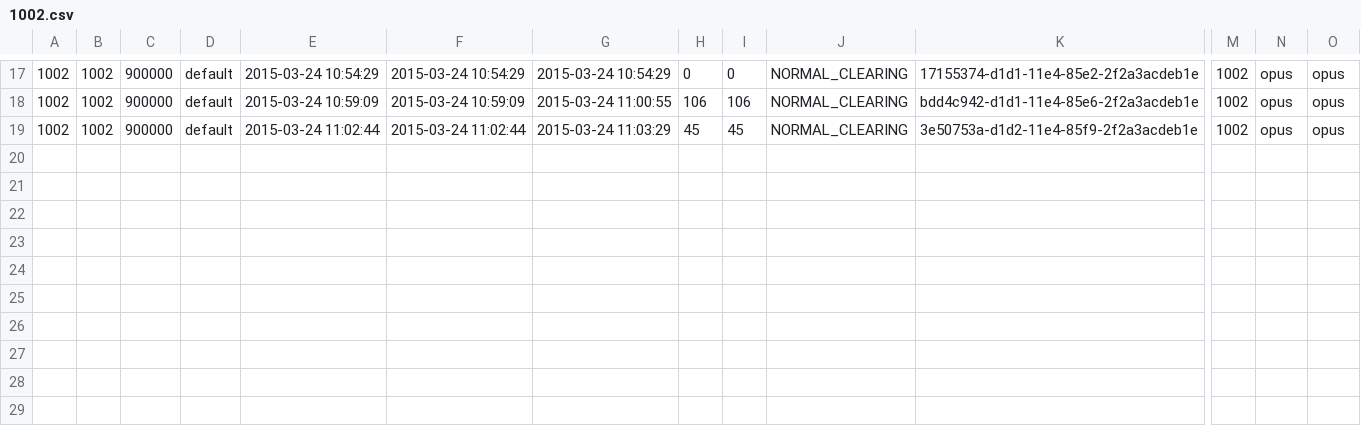
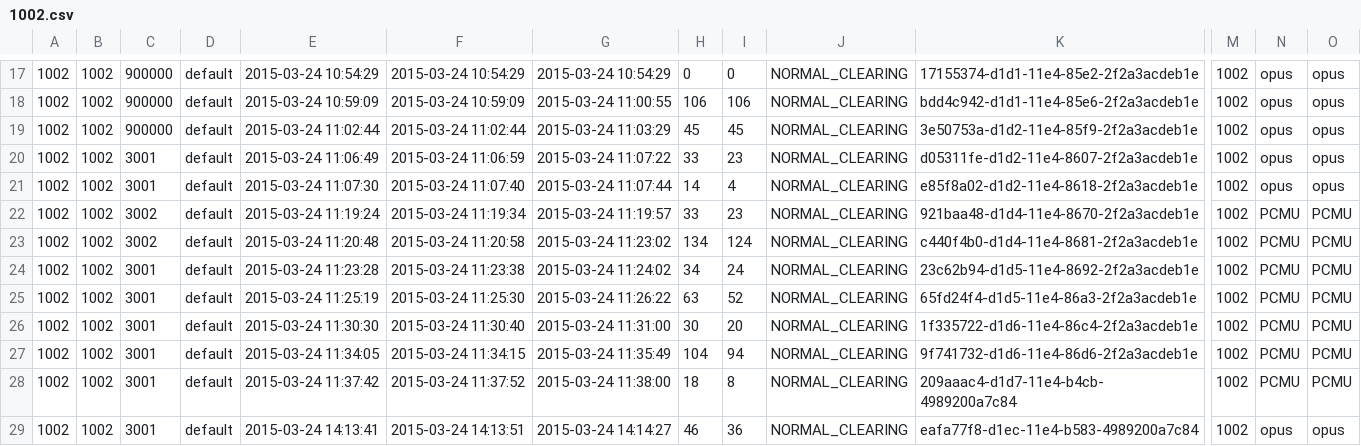
Before and after one commit to csrgxtu/freeswitch, a CSV file: bin/freeswitch-conf/log/cdr-csv/1002.csv, drawn as a sheet; only a part is shown, gaps mark what is left out; rows hold the shown columns only; the diff names each change by its address in the sheet, - before the commit and + after, or states it on an @@ line.

```diff
--- a/bin/freeswitch-conf/log/cdr-csv/1002.csv
+++ b/bin/freeswitch-conf/log/cdr-csv/1002.csv
+row 20: 1002 | 1002 | 3001 | default | 2015-03-24 11:06:49 | 2015-03-24 11:06:59 | 2015-03-24 11:07:22 | 33 | 23 | NORMAL_CLEARING | d05311fe-d1d2-11e4-8607-2f2a3acdeb1e | 1002 | opus | opus
+row 21: 1002 | 1002 | 3001 | default | 2015-03-24 11:07:30 | 2015-03-24 11:07:40 | 2015-03-24 11:07:44 | 14 | 4 | NORMAL_CLEARING | e85f8a02-d1d2-11e4-8618-2f2a3acdeb1e | 1002 | opus | opus
+row 22: 1002 | 1002 | 3002 | default | 2015-03-24 11:19:24 | 2015-03-24 11:19:34 | 2015-03-24 11:19:57 | 33 | 23 | NORMAL_CLEARING | 921baa48-d1d4-11e4-8670-2f2a3acdeb1e | 1002 | PCMU | PCMU
+row 23: 1002 | 1002 | 3002 | default | 2015-03-24 11:20:48 | 2015-03-24 11:20:58 | 2015-03-24 11:23:02 | 134 | 124 | NORMAL_CLEARING | c440f4b0-d1d4-11e4-8681-2f2a3acdeb1e | 1002 | PCMU | PCMU
+row 24: 1002 | 1002 | 3001 | default | 2015-03-24 11:23:28 | 2015-03-24 11:23:38 | 2015-03-24 11:24:02 | 34 | 24 | NORMAL_CLEARING | 23c62b94-d1d5-11e4-8692-2f2a3acdeb1e | 1002 | PCMU | PCMU
+row 25: 1002 | 1002 | 3001 | default | 2015-03-24 11:25:19 | 2015-03-24 11:25:30 | 2015-03-24 11:26:22 | 63 | 52 | NORMAL_CLEARING | 65fd24f4-d1d5-11e4-86a3-2f2a3acdeb1e | 1002 | PCMU | PCMU
+row 26: 1002 | 1002 | 3001 | default | 2015-03-24 11:30:30 | 2015-03-24 11:30:40 | 2015-03-24 11:31:00 | 30 | 20 | NORMAL_CLEARING | 1f335722-d1d6-11e4-86c4-2f2a3acdeb1e | 1002 | PCMU | PCMU
+row 27: 1002 | 1002 | 3001 | default | 2015-03-24 11:34:05 | 2015-03-24 11:34:15 | 2015-03-24 11:35:49 | 104 | 94 | NORMAL_CLEARING | 9f741732-d1d6-11e4-86d6-2f2a3acdeb1e | 1002 | PCMU | PCMU
+row 28: 1002 | 1002 | 3001 | default | 2015-03-24 11:37:42 | 2015-03-24 11:37:52 | 2015-03-24 11:38:00 | 18 | 8 | NORMAL_CLEARING | 209aaac4-d1d7-11e4-b4cb-4989200a7c84 | 1002 | PCMU | PCMU
+row 29: 1002 | 1002 | 3001 | default | 2015-03-24 14:13:41 | 2015-03-24 14:13:51 | 2015-03-24 14:14:27 | 46 | 36 | NORMAL_CLEARING | eafa77f8-d1ec-11e4-b583-4989200a7c84 | 1002 | opus | opus
```
Also changed, not shown: bin/freeswitch-conf/log/cdr-csv/1001.csv, bin/freeswitch-conf/log/cdr-csv/Master.csv, 9 other files.
